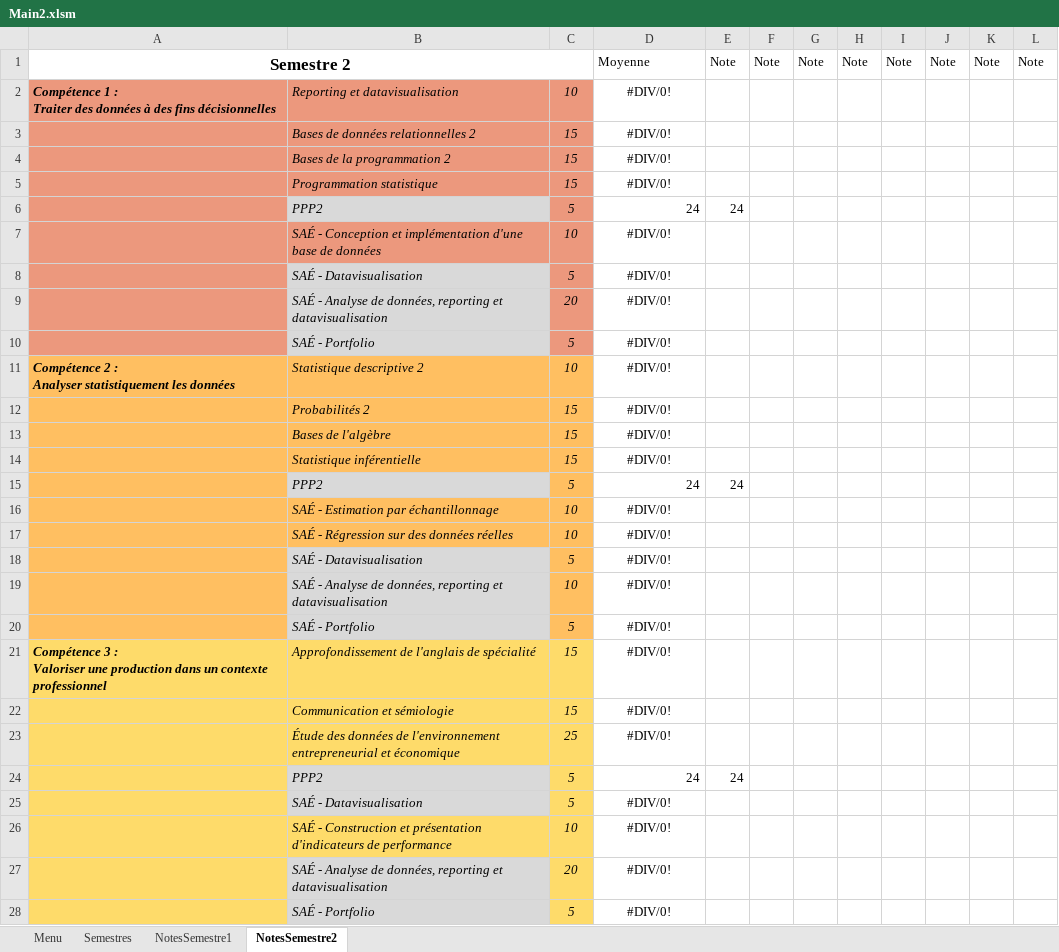
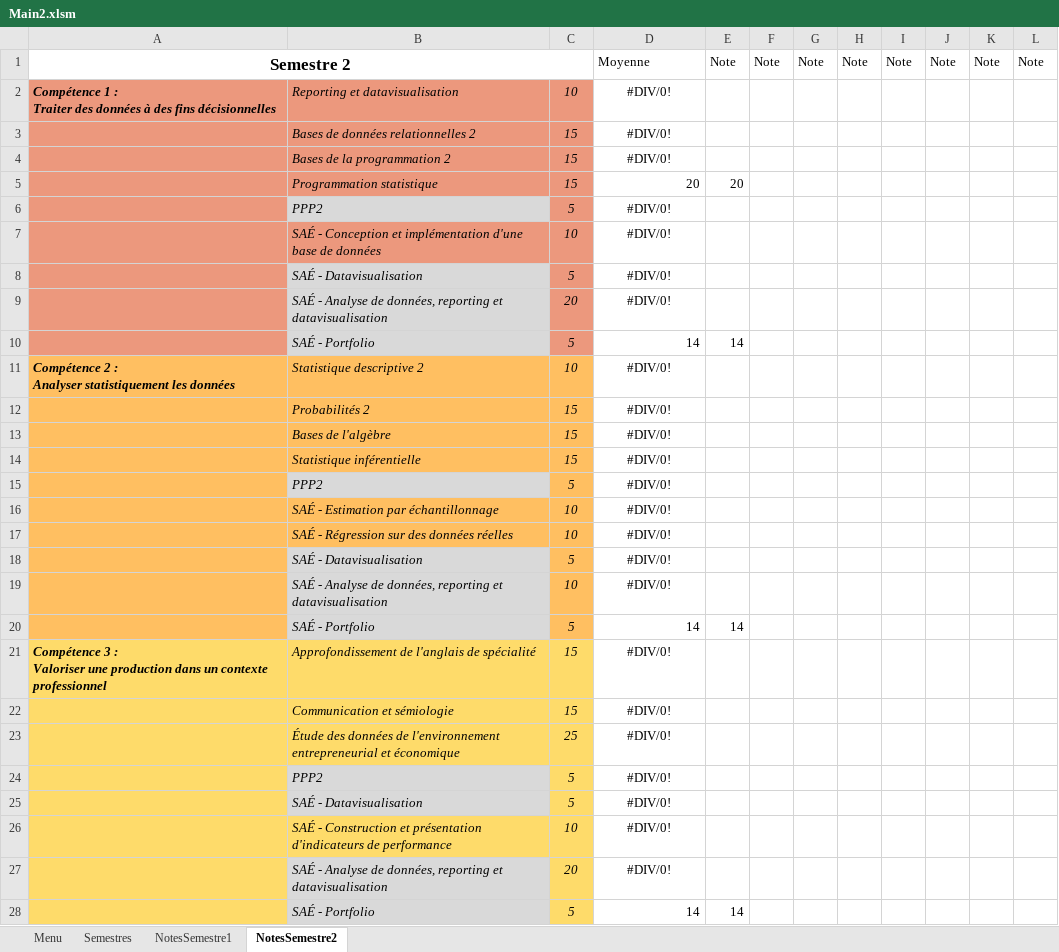
Before and after one commit to Nat2ume/Projet-Universitaire-Creation-Reporting, an Excel workbook: Main2.xlsm, sheet NotesSemestre2, drawn as a sheet; values as stored, in another font and other column widths than the file's, no borders; the diff names each change by its address in the sheet, - before the commit and + after, or states it on an @@ line.

Commit message:
Update Main2.xlsm

```diff
--- a/Main2.xlsm (sheet NotesSemestre2)
+++ b/Main2.xlsm (sheet NotesSemestre2)
-D5: #DIV/0!
+D5: 20
-D5 alignment: center
+D5 alignment: right
-E5: (empty)
+E5: 20
-D6: 24
+D6: #DIV/0!
-D6 alignment: right
+D6 alignment: center
-E6: 24
+E6: (empty)
-D10: #DIV/0!
+D10: 14
-D10 alignment: center
+D10 alignment: right
-E10: (empty)
+E10: 14
-D15: 24
+D15: #DIV/0!
-D15 alignment: right
+D15 alignment: center
-E15: 24
+E15: (empty)
-D20: #DIV/0!
+D20: 14
-D20 alignment: center
+D20 alignment: right
-E20: (empty)
+E20: 14
-D24: 24
+D24: #DIV/0!
-D24 alignment: right
+D24 alignment: center
-E24: 24
+E24: (empty)
-D28: #DIV/0!
+D28: 14
-D28 alignment: center
+D28 alignment: right
-E28: (empty)
+E28: 14
```
Also changed, not shown: sheet NotesSemestre1, charts or pictures.
